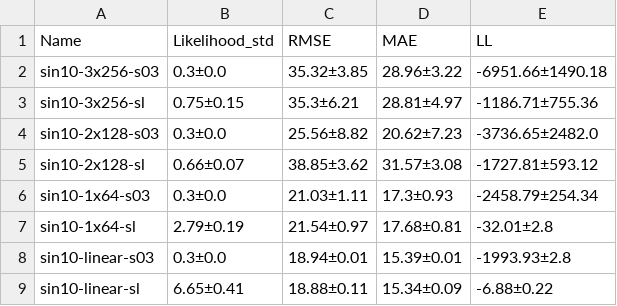
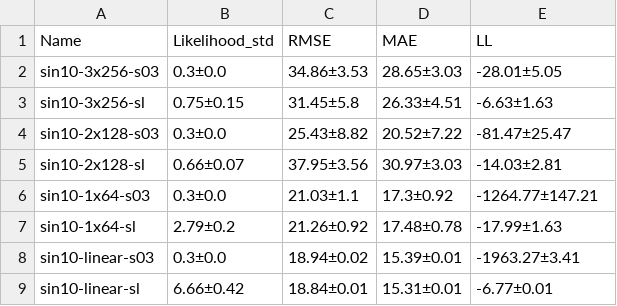
Before and after one commit to alvarhonsi/master-pipeline, a CSV file: experiments/misspec-sin10/tables/out_domain.csv, drawn as a sheet.

```diff
--- a/experiments/misspec-sin10/tables/out_domain.csv
+++ b/experiments/misspec-sin10/tables/out_domain.csv
@@ -1,9 +1,9 @@
 Name,Likelihood_std,RMSE,MAE,LL
-sin10-3x256-s03,0.3±0.0,35.32±3.85,28.96±3.22,-6951.66±1490.18
-sin10-3x256-sl,0.75±0.15,35.3±6.21,28.81±4.97,-1186.71±755.36
-sin10-2x128-s03,0.3±0.0,25.56±8.82,20.62±7.23,-3736.65±2482.0
-sin10-2x128-sl,0.66±0.07,38.85±3.62,31.57±3.08,-1727.81±593.12
-sin10-1x64-s03,0.3±0.0,21.03±1.11,17.3±0.93,-2458.79±254.34
-sin10-1x64-sl,2.79±0.19,21.54±0.97,17.68±0.81,-32.01±2.8
-sin10-linear-s03,0.3±0.0,18.94±0.01,15.39±0.01,-1993.93±2.8
-sin10-linear-sl,6.65±0.41,18.88±0.11,15.34±0.09,-6.88±0.22
+sin10-3x256-s03,0.3±0.0,34.86±3.53,28.65±3.03,-28.01±5.05
+sin10-3x256-sl,0.75±0.15,31.45±5.8,26.33±4.51,-6.63±1.63
+sin10-2x128-s03,0.3±0.0,25.43±8.82,20.52±7.22,-81.47±25.47
+sin10-2x128-sl,0.66±0.07,37.95±3.56,30.97±3.03,-14.03±2.81
+sin10-1x64-s03,0.3±0.0,21.03±1.1,17.3±0.92,-1264.77±147.21
+sin10-1x64-sl,2.79±0.2,21.26±0.92,17.48±0.78,-17.99±1.63
+sin10-linear-s03,0.3±0.0,18.94±0.02,15.39±0.01,-1963.27±3.41
+sin10-linear-sl,6.66±0.42,18.84±0.01,15.31±0.01,-6.77±0.01
```
Also changed, not shown: experiments/misspec-multisin10/tables/out_domain.csv, experiments/misspec-multisin10/tables/pred_uncertainty_out_domain.csv, 22 other files.
